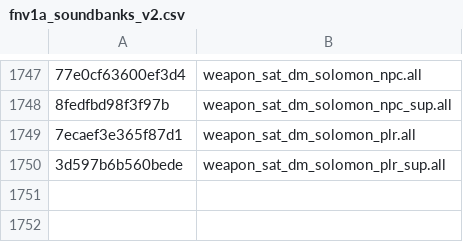
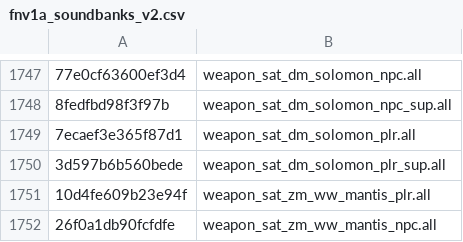
Before and after one commit to defaultactor/cod-name-db, a CSV file: csv/fnv1a_soundbanks_v2.csv, drawn as a sheet; only a part is shown, gaps mark what is left out; the diff names each change by its address in the sheet, - before the commit and + after, or states it on an @@ line.

Commit message:
Added weapon aliases and blundergat soundbanks

```diff
--- a/csv/fnv1a_soundbanks_v2.csv
+++ b/csv/fnv1a_soundbanks_v2.csv
+row 1751: 10d4fe609b23e94f | weapon_sat_zm_ww_mantis_plr.all
+row 1752: 26f0a1db90fcfdfe | weapon_sat_zm_ww_mantis_npc.all
```
Also changed, not shown: 1 other file.
